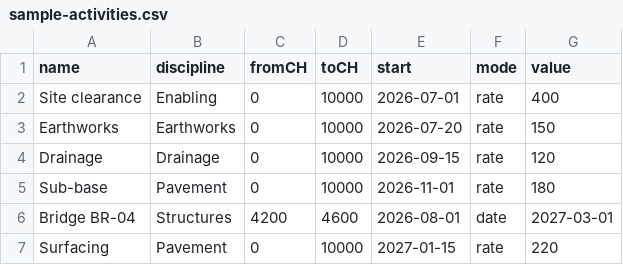
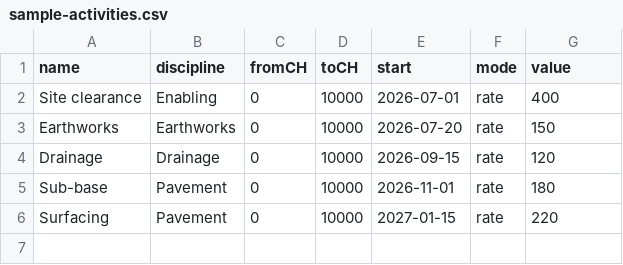
Before and after one commit to nanda51014/Time-Chainage-Diagram, a CSV file: sample-activities.csv, drawn as a sheet.

```diff
--- a/sample-activities.csv
+++ b/sample-activities.csv
@@ -5,3 +5,2 @@ Drainage,Drainage,0,10000,2026-09-15,rate,120
 Sub-base,Pavement,0,10000,2026-11-01,rate,180
-Bridge BR-04,Structures,4200,4600,2026-08-01,date,2027-03-01
 Surfacing,Pavement,0,10000,2027-01-15,rate,220
```
Also changed, not shown: 1 other file.
